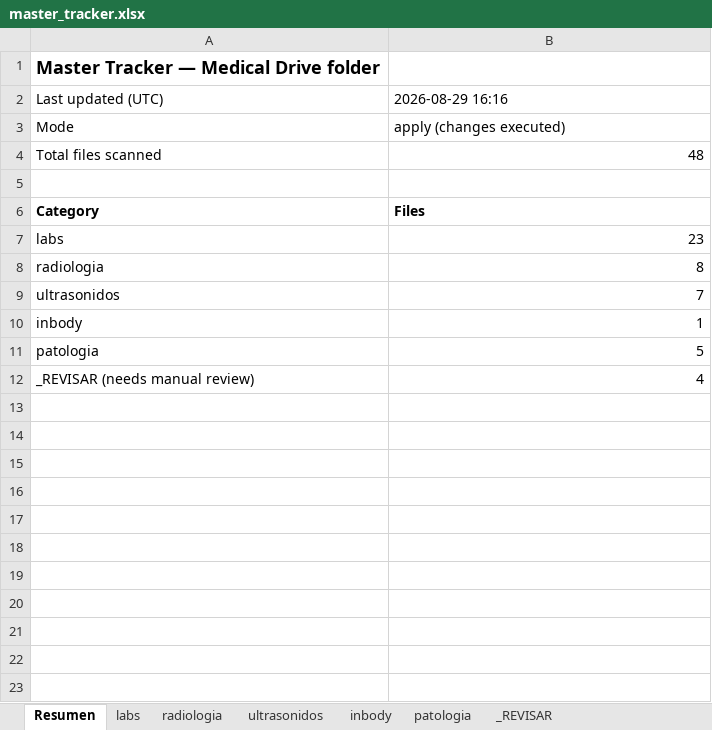
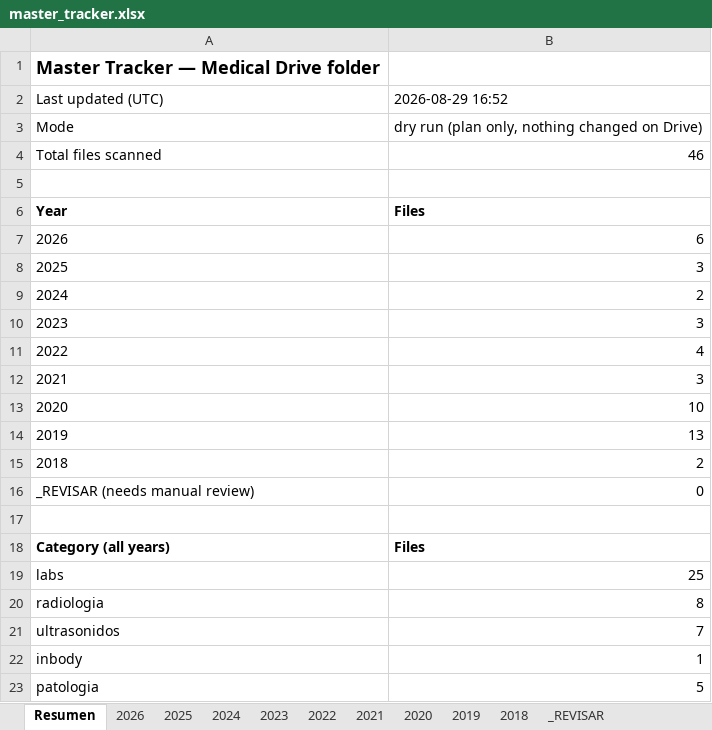
Before and after one commit to fernandomartinez-de/vital-signal-reports, an Excel workbook: tracker/master_tracker.xlsx, sheet Resumen, drawn as a sheet; values as stored, in another font and other column widths than the file's, no borders; removed rows and columns are numbered as before the commit, all else as after; the diff names each change by its address in the sheet, - before the commit and + after, or states it on an @@ line.

```diff
--- a/tracker/master_tracker.xlsx (sheet Resumen)
+++ b/tracker/master_tracker.xlsx (sheet Resumen)
-sheet tab: labs
+sheet tab: 2026
-sheet tab: radiologia
+sheet tab: 2025
-sheet tab: ultrasonidos
+sheet tab: 2024
-sheet tab: inbody
+sheet tab: 2023
-sheet tab: patologia
+sheet tab: 2022
+sheet tab: 2021
+sheet tab: 2020
+sheet tab: 2019
+sheet tab: 2018
-B2: 2026-08-29 16:16
+B2: 2026-08-29 16:52
-B3: apply (changes executed)
+B3: dry run (plan only, nothing changed on Drive)
-B4: 48
+B4: 46
+row 6: Year | Files
+row 7: 2026 | 6
+row 8: 2025 | 3
+row 9: 2024 | 2
+row 10: 2023 | 3
+row 11: 2022 | 4
+row 12: 2021 | 3
+row 13: 2020 | 10
+row 14: 2019 | 13
+row 15: 2018 | 2
+row 16: _REVISAR (needs manual review) | 0
+row 17: (empty)
-A18: Category
+A18: Category (all years)
-B19: 23
+B19: 25
-row 12: _REVISAR (needs manual review) | 4
```
Also changed, not shown: sheet 2026, sheet 2025, sheet 2022, sheet 2024, sheet 2023, sheet _REVISAR.
